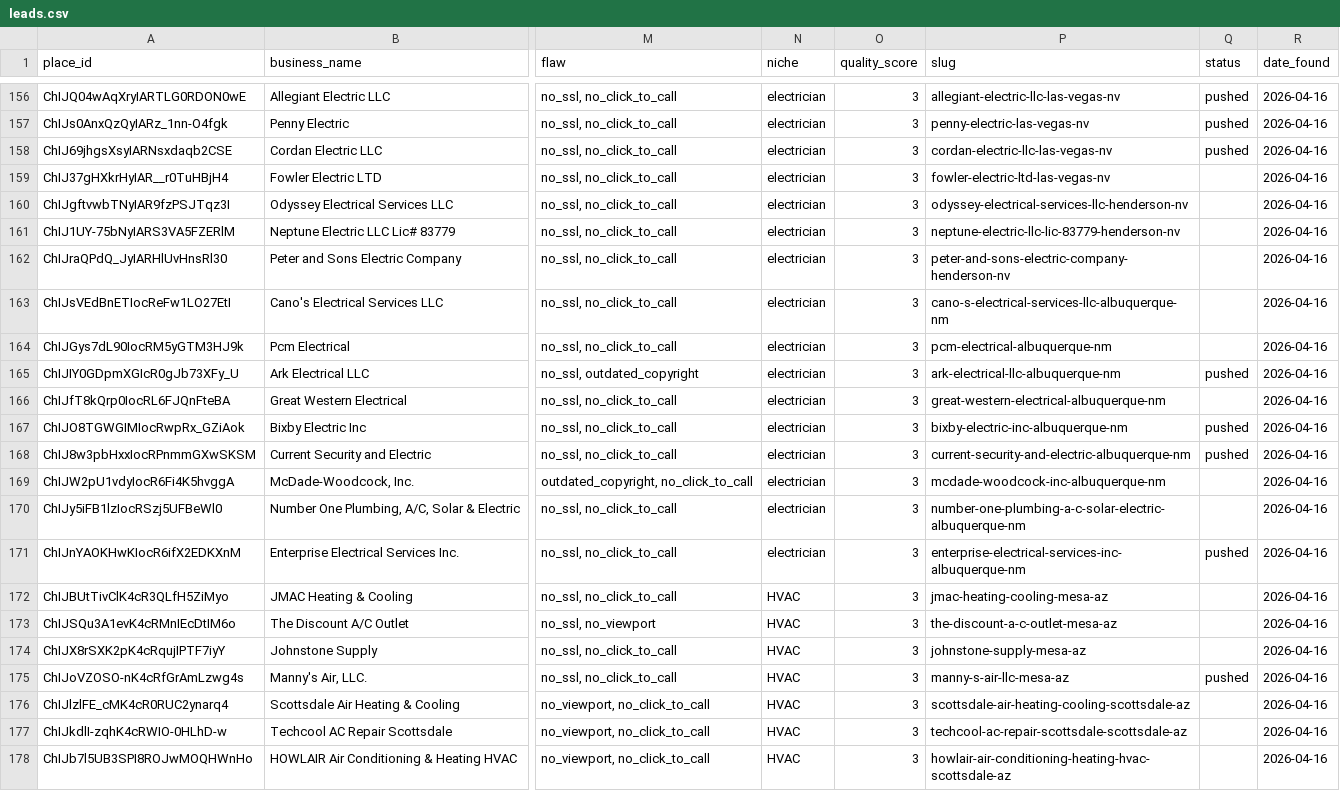
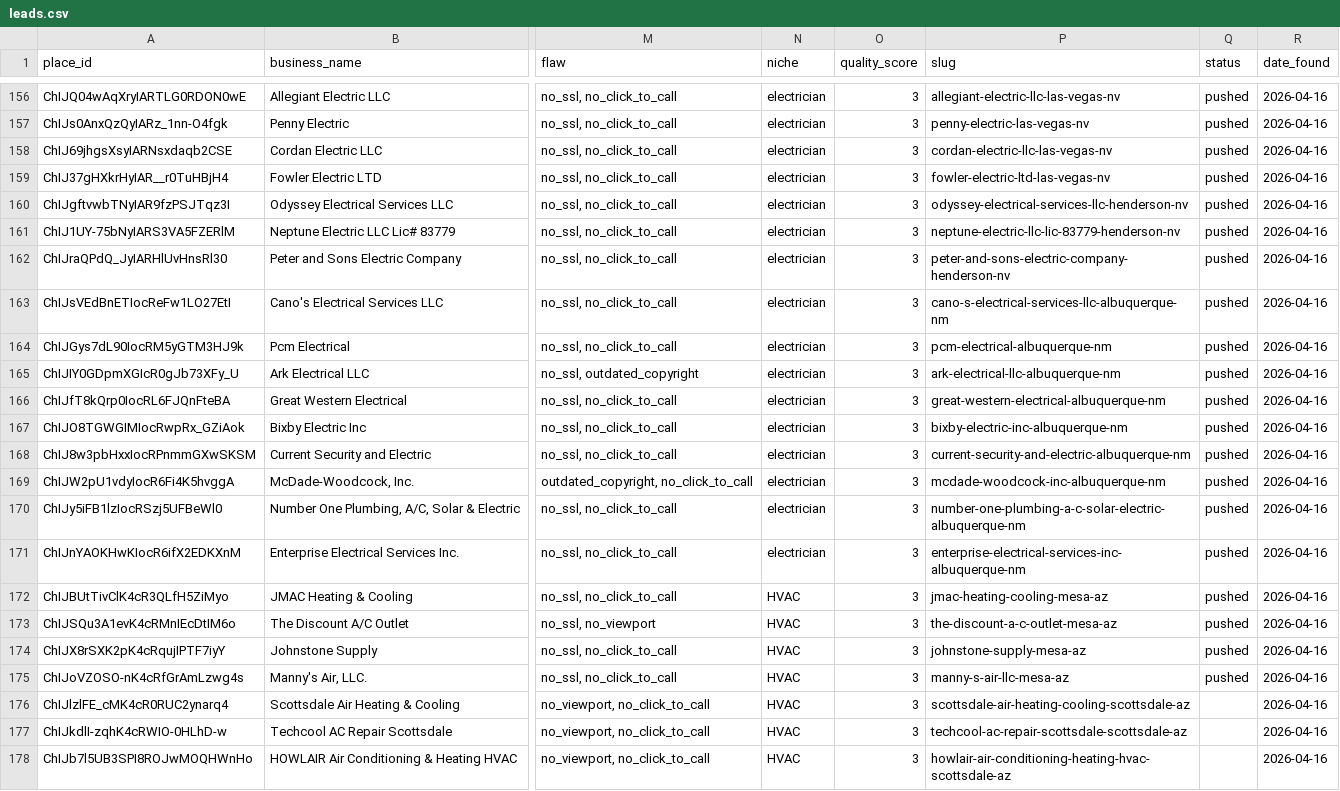
Before and after one commit to RevShiftMedia/rswebworks, a CSV file: leads.csv, drawn as a sheet; only a part is shown, gaps mark what is left out; the diff names each change by its address in the sheet, - before the commit and + after, or states it on an @@ line.

Commit message:
status: mark 12 no-email leads as pushed — mockups live, Instantly skipped
Slugs: fowler-electric-ltd-las-vegas-nv, odyssey-electrical-services-llc-henderson-nv,
neptune-electric-llc-lic-83779-henderson-nv, peter-and-sons-electric-company-henderson-nv,
cano-s-electrical-services-llc-albuquerque-nm, pcm-electrical-albuquerque-nm,
great-western-electrical-albuquerque-nm, mcdade-woodcock-inc-albuquerque-nm,
number-one-plumbing-a-c-solar-electric-albuquerque-nm, jmac-heating-cooling-mesa-az,
the-discount-a-c-outlet-mesa-az, johnstone-supply-mesa-az

Mockups committed 2026-04-17 (batch 207). CSV statuses were blank causing
repeated pickup. Instantly reports 141 already pushed — leads enrolled previously.

```diff
--- a/leads.csv
+++ b/leads.csv
-Q159:Q164 (status): (empty)
+Q159:Q164 (status): pushed
-Q166 (status): (empty)
+Q166 (status): pushed
-Q169:Q170 (status): (empty)
+Q169:Q170 (status): pushed
-Q172:Q174 (status): (empty)
+Q172:Q174 (status): pushed
```
